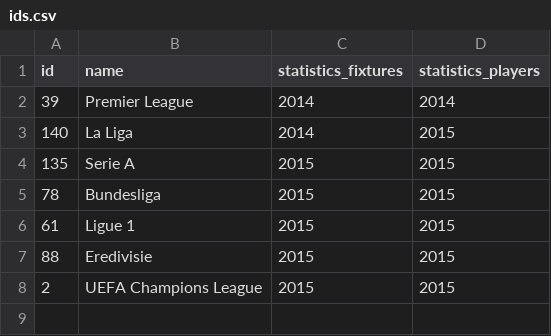
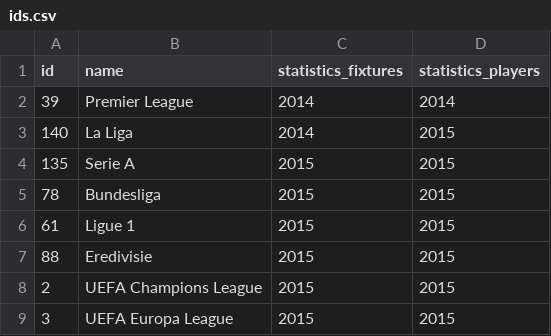
Before and after one commit to rinjile/Afstudeerproject, a CSV file: data/ids.csv, drawn as a sheet; the diff names each change by its address in the sheet, - before the commit and + after, or states it on an @@ line.

Commit message:
Added Europa league

```diff
--- a/data/ids.csv
+++ b/data/ids.csv
+row 9: 3 | UEFA Europa League | 2015 | 2015
```
